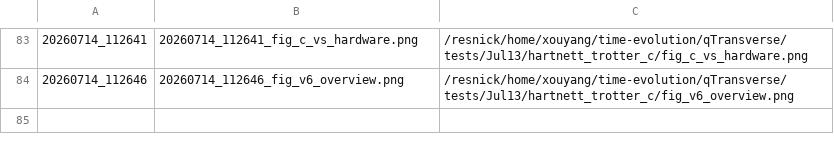
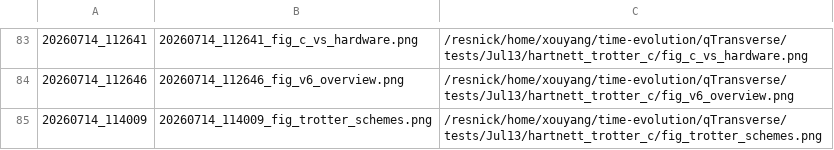
Before and after one commit to Xiaoyu-Ouyang/image-host, a TSV file: MANIFEST.tsv, drawn as a sheet; only a part is shown, gaps mark what is left out; the diff names each change by its address in the sheet, - before the commit and + after, or states it on an @@ line.

Commit message:
upload_fig: 20260714_114009 (1 file(s))
20260714_114009_fig_trotter_schemes.png <- /resnick/home/xouyang/time-evolution/qTransverse/tests/Jul13/hartnett_trotter_c/fig_trotter_schemes.png

```diff
--- a/MANIFEST.tsv
+++ b/MANIFEST.tsv
+row 85: 20260714_114009 | 20260714_114009_fig_trotter_schemes.png | /resnick/home/xouyang/time-evolution/qTransverse/tests/Jul13/hartnett_trotter_c/fig_trotter_schemes.png
```
Also changed, not shown: 1 other file.
